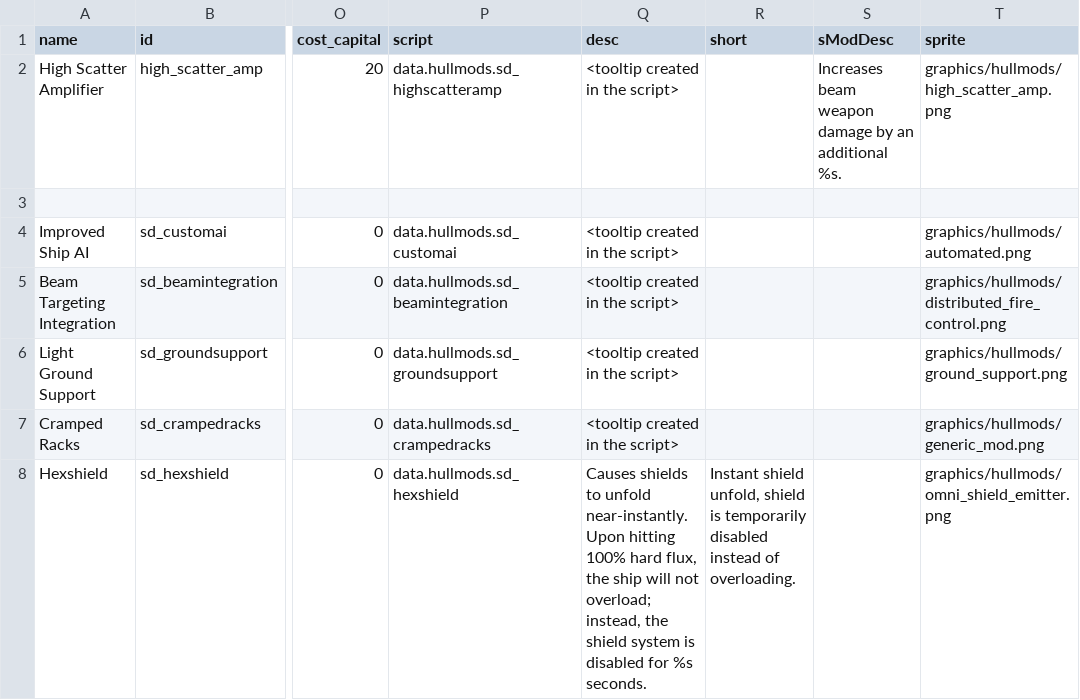
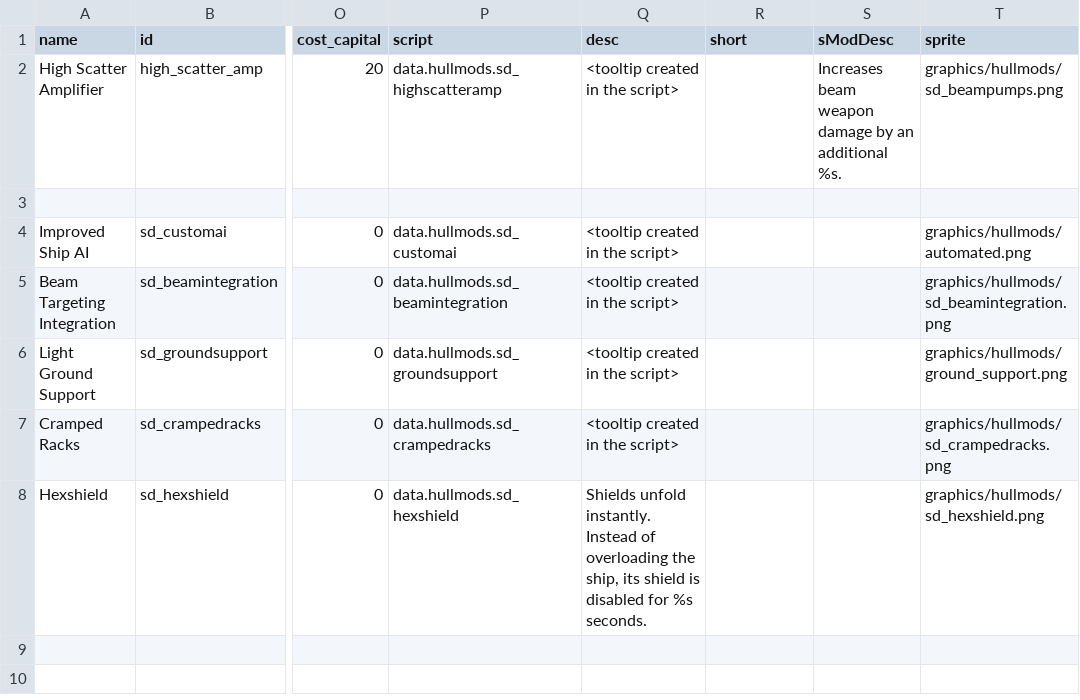
Before and after one commit to Sorrydough/Doughsector, a CSV file: data/hullmods/hull_mods.csv, drawn as a sheet; only a part is shown, gaps mark what is left out; the diff names each change by its address in the sheet, - before the commit and + after, or states it on an @@ line.

```diff
--- a/data/hullmods/hull_mods.csv
+++ b/data/hullmods/hull_mods.csv
-T2 (sprite): graphics/hullmods/high_scatter_amp.png
+T2 (sprite): graphics/hullmods/sd_beampumps.png
-T5 (sprite): graphics/hullmods/distributed_fire_control.png
+T5 (sprite): graphics/hullmods/sd_beamintegration.png
-T7 (sprite): graphics/hullmods/generic_mod.png
+T7 (sprite): graphics/hullmods/sd_crampedracks.png
-Q8 (desc): Causes shields to unfold near-instantly. Upon hitting 100% hard flux, the ship will not overload; instead, the shield system is disabled…
+Q8 (desc): Shields unfold instantly. Instead of overloading the ship, its shield is disabled…
-R8 (short): Instant shield unfold, shield is temporarily disabled instead of overloading.
+R8 (short): (empty)
-T8 (sprite): graphics/hullmods/omni_shield_emitter.png
+T8 (sprite): graphics/hullmods/sd_hexshield.png
```
Also changed, not shown: data/shipsystems/ship_systems.csv, 16 other files.
